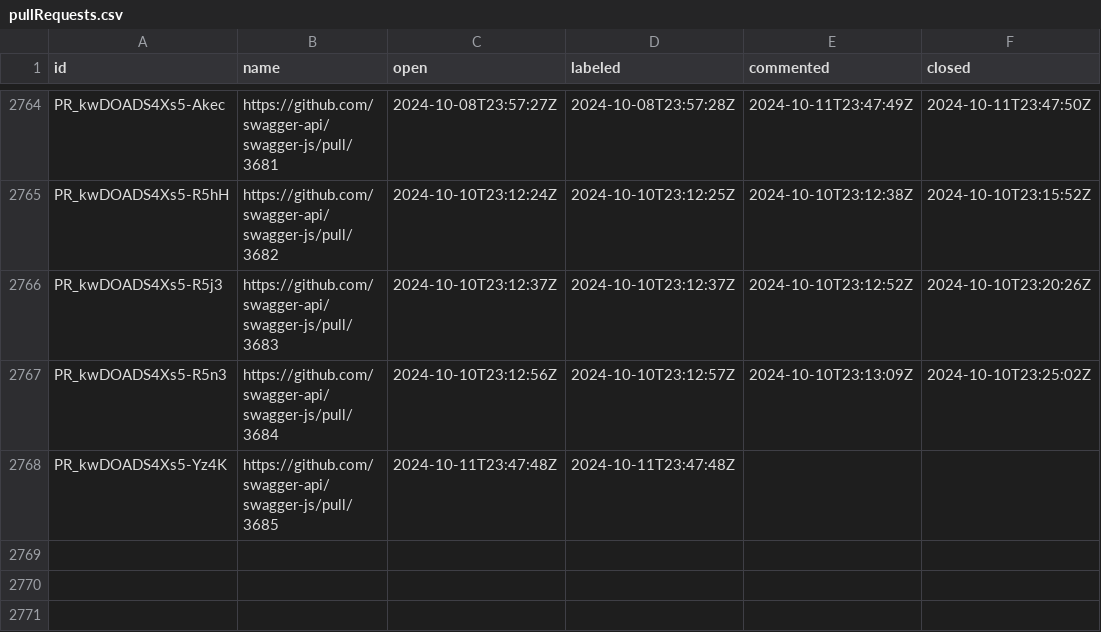
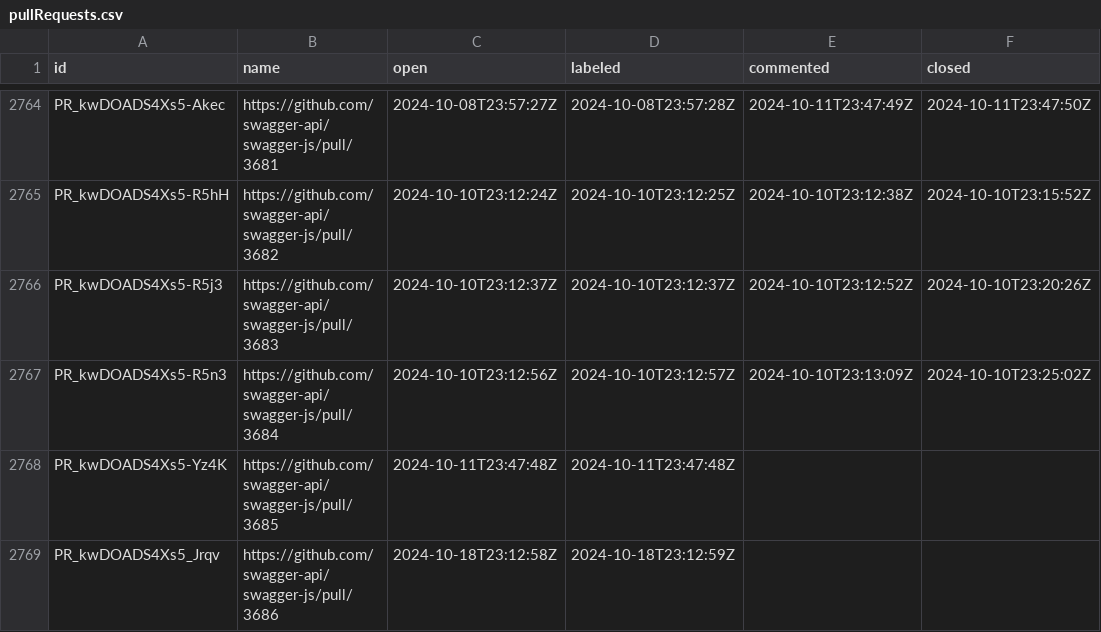
Before and after one commit to SmartBear/swagger-oselvar-metrics, a CSV file: data/swagger-api/swagger-js/pullRequests.csv, drawn as a sheet; only a part is shown, gaps mark what is left out; the diff names each change by its address in the sheet, - before the commit and + after, or states it on an @@ line.

```diff
--- a/data/swagger-api/swagger-js/pullRequests.csv
+++ b/data/swagger-api/swagger-js/pullRequests.csv
+row 2769: PR_kwDOADS4Xs5_Jrqv | https://github.com/swagger-api/swagger-js/pull/3686 | 2024-10-18T23:12:58Z | 2024-10-18T23:12:59Z
```
Also changed, not shown: data/swagger-api/swagger-ui/pullRequests.csv.
